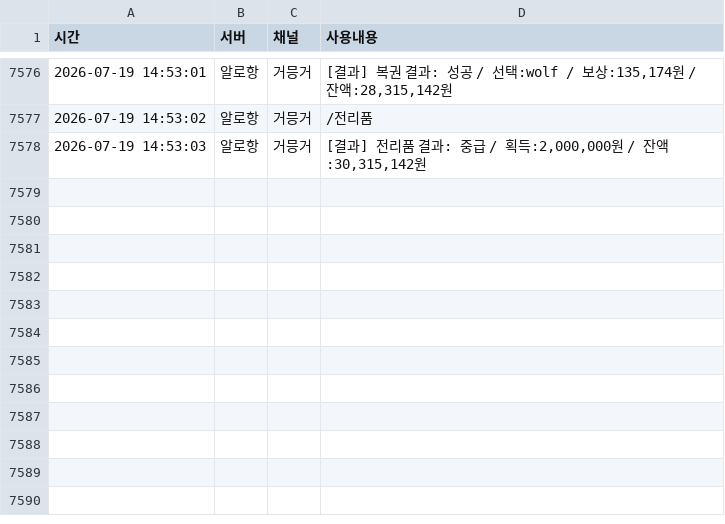
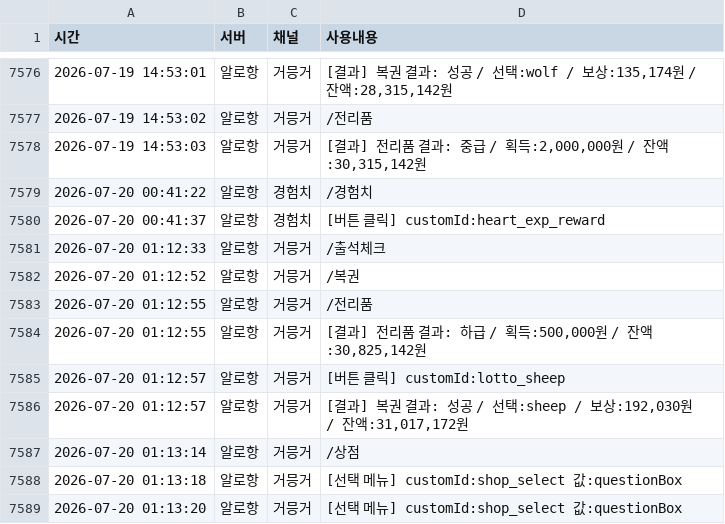
Before and after one commit to mining1231/mining-bot, a CSV file: logs/users/1466205181489184851.csv, drawn as a sheet; only a part is shown, gaps mark what is left out; the diff names each change by its address in the sheet, - before the commit and + after, or states it on an @@ line.

```diff
--- a/logs/users/1466205181489184851.csv
+++ b/logs/users/1466205181489184851.csv
+row 7579: 2026-07-20 00:41:22 | 알로항 | 경험치 | /경험치
+row 7580: 2026-07-20 00:41:37 | 알로항 | 경험치 | [버튼 클릭] customId:heart_exp_reward
+row 7581: 2026-07-20 01:12:33 | 알로항 | 거믕거 | /출석체크
+row 7582: 2026-07-20 01:12:52 | 알로항 | 거믕거 | /복권
+row 7583: 2026-07-20 01:12:55 | 알로항 | 거믕거 | /전리품
+row 7584: 2026-07-20 01:12:55 | 알로항 | 거믕거 | [결과] 전리품 결과: 하급 / 획득:500,000원 / 잔액:30,825,142원
+row 7585: 2026-07-20 01:12:57 | 알로항 | 거믕거 | [버튼 클릭] customId:lotto_sheep
+row 7586: 2026-07-20 01:12:57 | 알로항 | 거믕거 | [결과] 복권 결과: 성공 / 선택:sheep / 보상:192,030원 / 잔액:31,017,172원
+row 7587: 2026-07-20 01:13:14 | 알로항 | 거믕거 | /상점
+row 7588: 2026-07-20 01:13:18 | 알로항 | 거믕거 | [선택 메뉴] customId:shop_select 값:questionBox
+row 7589: 2026-07-20 01:13:20 | 알로항 | 거믕거 | [선택 메뉴] customId:shop_select 값:questionBox
```
Also changed, not shown: logs/users/1432432910555942974.csv, logs/users/1473295120462774447.csv, 40 other files.
